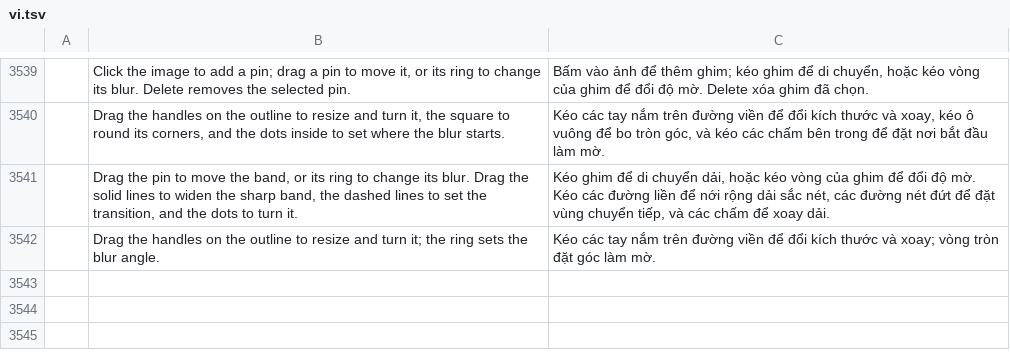
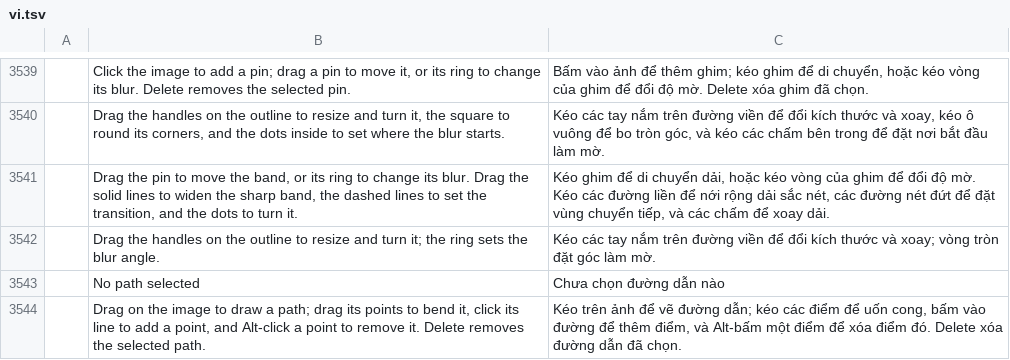
Before and after one commit to GabryelTenorio/photocraft, a TSV file: crates/ui-egui/src/i18n/vi.tsv, drawn as a sheet; only a part is shown, gaps mark what is left out; the diff names each change by its address in the sheet, - before the commit and + after, or states it on an @@ line.

```diff
--- a/crates/ui-egui/src/i18n/vi.tsv
+++ b/crates/ui-egui/src/i18n/vi.tsv
+row 3543:  | No path selected | Chưa chọn đường dẫn nào
+row 3544:  | Drag on the image to draw a path; drag its points to bend it, click its line to add a point, and Alt-click a point to remove it. Delete removes the selected path. | Kéo trên ảnh để vẽ đường dẫn; kéo các điểm để uốn cong, bấm vào đường để thêm điểm, và Alt-bấm một điểm để xóa điểm đó. Delete xóa đường dẫn đã chọn.
```
